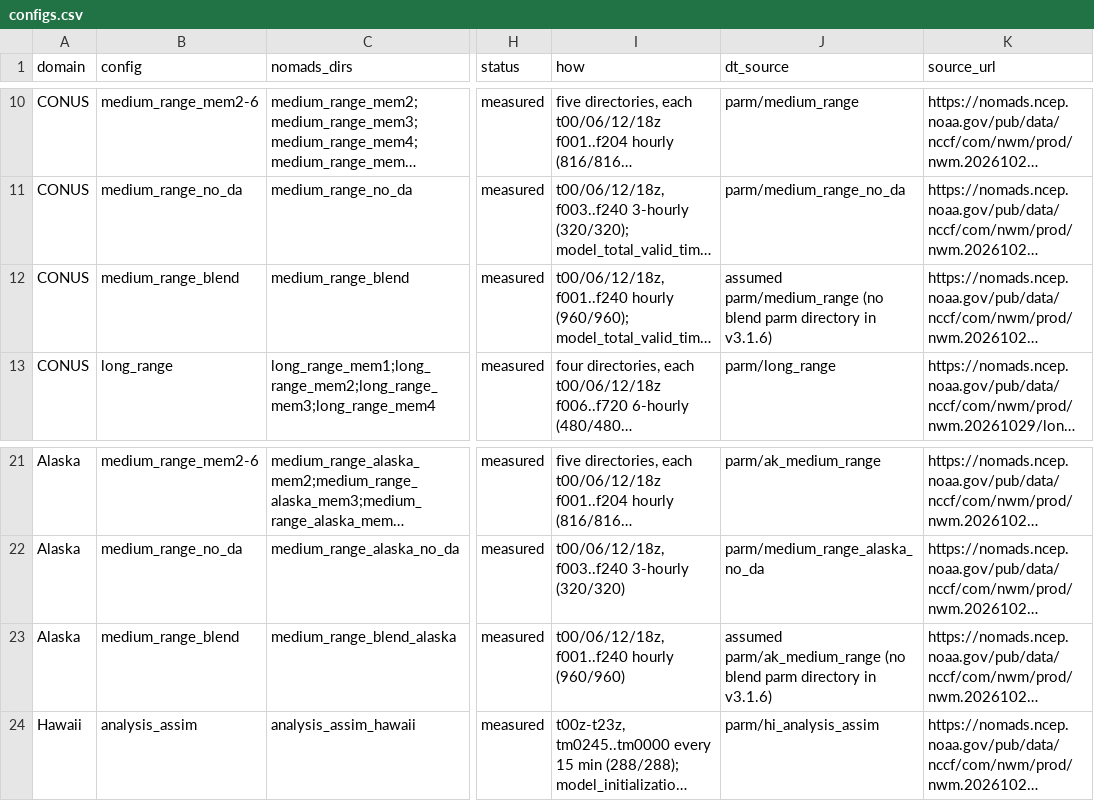
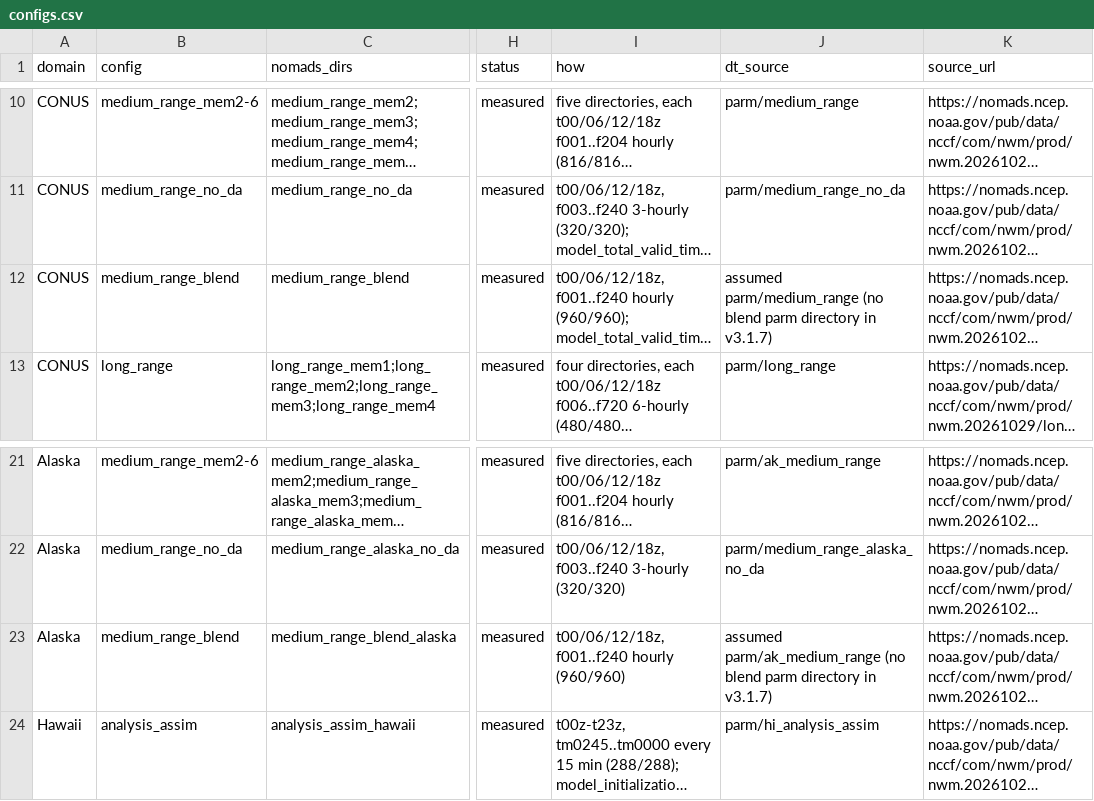
Before and after one commit to jameshalgren/troute-lab, a CSV file: repro/nwm_scale/configs.csv, drawn as a sheet; only a part is shown, gaps mark what is left out; long unchanged cells end in …; the diff names each change by its address in the sheet, - before the commit and + after, or states it on an @@ line.

```diff
--- a/repro/nwm_scale/configs.csv
+++ b/repro/nwm_scale/configs.csv
-J12 (dt_source): …directory in v3.1.6)
+J12 (dt_source): …directory in v3.1.7)
-J23 (dt_source): …directory in v3.1.6)
+J23 (dt_source): …directory in v3.1.7)
```
Also changed, not shown: repro/nwm_scale/dt_sources.csv, repro/nwm_scale/segments.csv, 55 other files.
